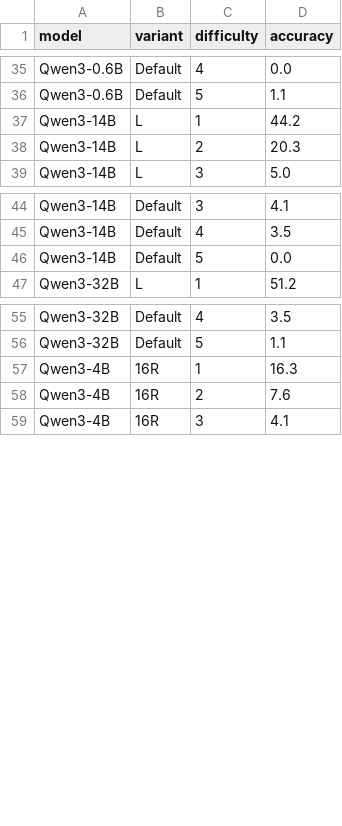
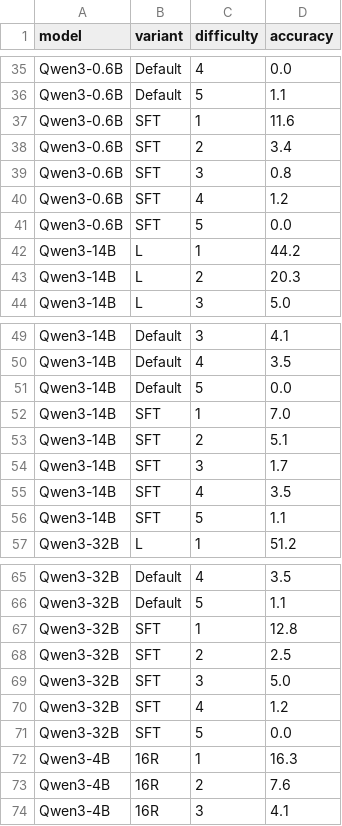
Before and after one commit to lkaesberg/sparc-train, a CSV file: analyze/results/figures/grpo_difficulty_accuracy.csv, drawn as a sheet; only a part is shown, gaps mark what is left out; the diff covers the shown part only; the diff names each change by its address in the sheet, - before the commit and + after, or states it on an @@ line.

```diff
--- a/analyze/results/figures/grpo_difficulty_accuracy.csv
+++ b/analyze/results/figures/grpo_difficulty_accuracy.csv
+row 37: Qwen3-0.6B | SFT | 1 | 11.6
+row 38: Qwen3-0.6B | SFT | 2 | 3.4
+row 39: Qwen3-0.6B | SFT | 3 | 0.8
+row 40: Qwen3-0.6B | SFT | 4 | 1.2
+row 41: Qwen3-0.6B | SFT | 5 | 0.0
+row 52: Qwen3-14B | SFT | 1 | 7.0
+row 53: Qwen3-14B | SFT | 2 | 5.1
+row 54: Qwen3-14B | SFT | 3 | 1.7
+row 55: Qwen3-14B | SFT | 4 | 3.5
+row 56: Qwen3-14B | SFT | 5 | 1.1
+row 67: Qwen3-32B | SFT | 1 | 12.8
+row 68: Qwen3-32B | SFT | 2 | 2.5
+row 69: Qwen3-32B | SFT | 3 | 5.0
+row 70: Qwen3-32B | SFT | 4 | 1.2
+row 71: Qwen3-32B | SFT | 5 | 0.0
```
Also changed, not shown: 5 added rows elsewhere in this file, analyze/results/figures/grpo_error_rates.csv, analyze/results/figures/grpo_overall_accuracy.csv, 21 other files.
